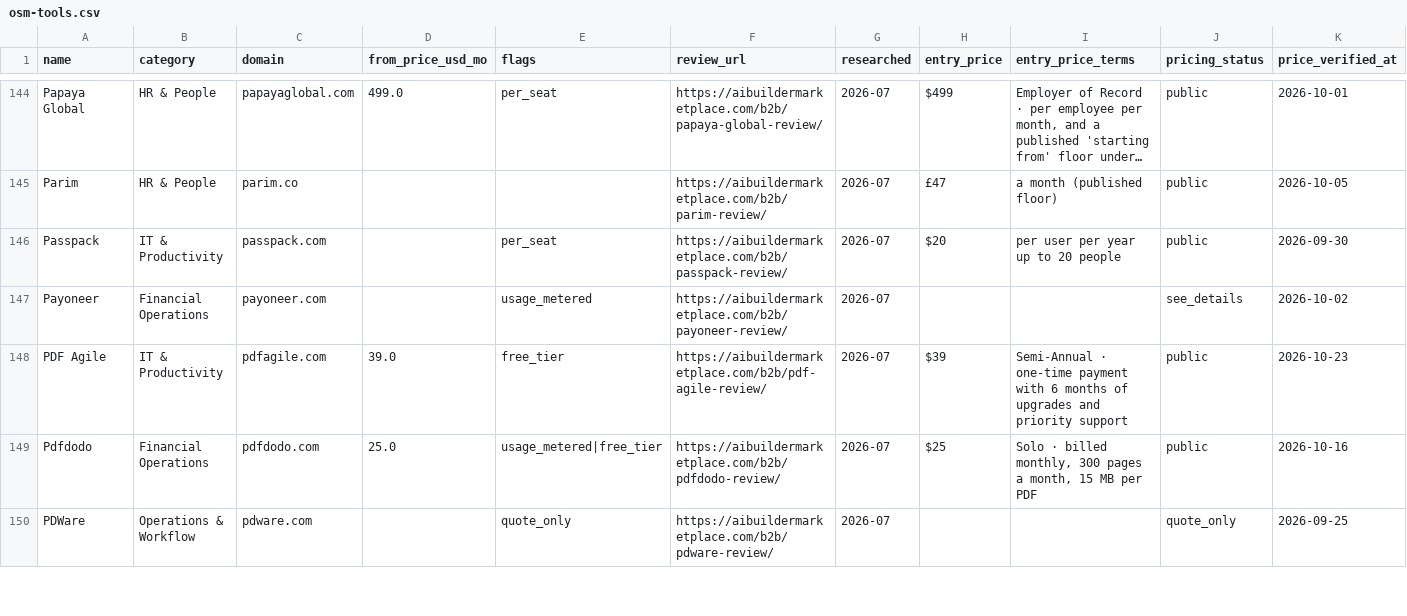
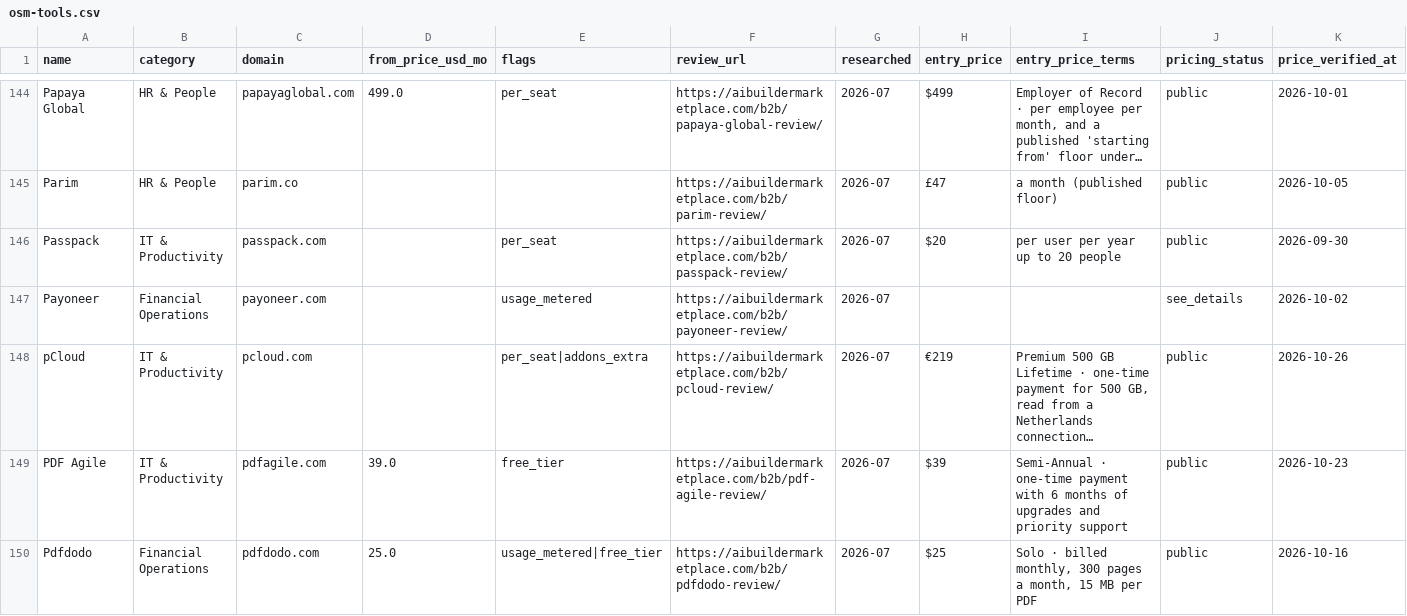
Before and after one commit to NewBegin-gif/officesoftwaremarketplace, a CSV file: data/osm-tools.csv, drawn as a sheet; only a part is shown, gaps mark what is left out; the shorter side is filled out with more unchanged rows; the diff names each change by its address in the sheet, - before the commit and + after, or states it on an @@ line.

```diff
--- a/data/osm-tools.csv
+++ b/data/osm-tools.csv
+row 148: pCloud | IT & Productivity | pcloud.com |  | per_seat|addons_extra | https://aibuildermarketplace.com/b2b/pcloud-review/ | 2026-07 | €219 | Premium 500 GB Lifetime · one-time payment for 500 GB, read from a Netherlands connection… | public | 2026-10-26
```
Also changed, not shown: data/osm-flags.csv, 10 other files.
